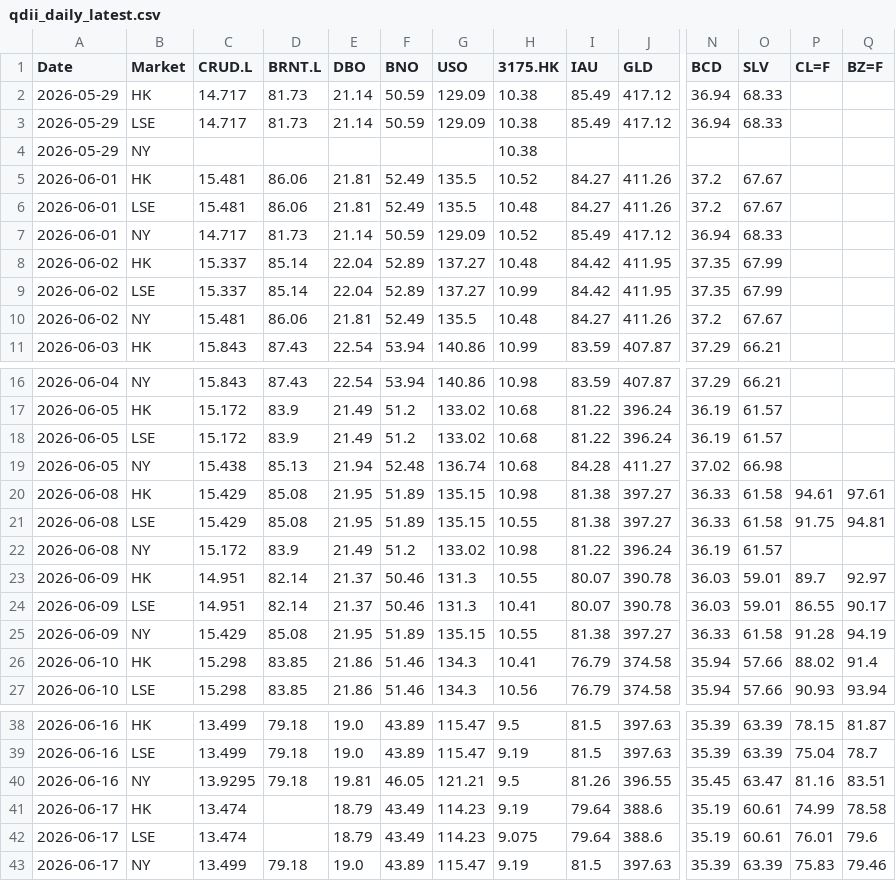
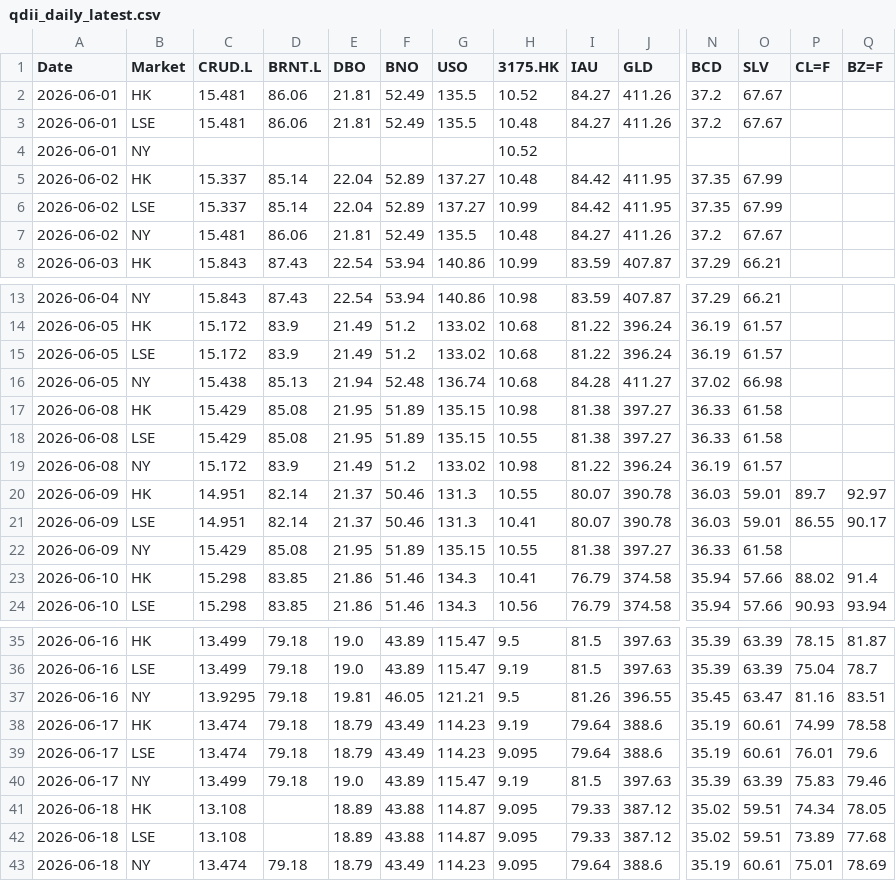
Before and after one commit to shichengchengya-web/iopv, a CSV file: output/qdii_daily_latest.csv, drawn as a sheet; only a part is shown, gaps mark what is left out; removed rows and columns are numbered as before the commit, all else as after; rows hold the shown columns only; the diff names each change by its address in the sheet, - before the commit and + after, or states it on an @@ line.

```diff
--- a/output/qdii_daily_latest.csv
+++ b/output/qdii_daily_latest.csv
-row 2: 2026-05-29 | HK | 14.717 | 81.73 | 21.14 | 50.59 | 129.09 | 10.38 | 85.49 | 417.12 | 36.94 | 68.33
-row 3: 2026-05-29 | LSE | 14.717 | 81.73 | 21.14 | 50.59 | 129.09 | 10.38 | 85.49 | 417.12 | 36.94 | 68.33
-row 4: 2026-05-29 | NY |  |  |  |  |  | 10.38
-row 7: 2026-06-01 | NY | 14.717 | 81.73 | 21.14 | 50.59 | 129.09 | 10.52 | 85.49 | 417.12 | 36.94 | 68.33
+row 4: 2026-06-01 | NY |  |  |  |  |  | 10.52
-P17 (CL=F): 94.61
+P17 (CL=F): (empty)
-Q17 (BZ=F): 97.61
+Q17 (BZ=F): (empty)
-P18 (CL=F): 91.75
+P18 (CL=F): (empty)
-Q18 (BZ=F): 94.81
+Q18 (BZ=F): (empty)
-P22 (CL=F): 91.28
+P22 (CL=F): (empty)
-Q22 (BZ=F): 94.19
+Q22 (BZ=F): (empty)
-D38:D39 (BRNT.L): (empty)
+D38:D39 (BRNT.L): 79.18
-H39 (3175.HK): 9.075
+H39 (3175.HK): 9.095
+row 41: 2026-06-18 | HK | 13.108 |  | 18.89 | 43.88 | 114.87 | 9.095 | 79.33 | 387.12 | 35.02 | 59.51 | 74.34 | 78.05
+row 42: 2026-06-18 | LSE | 13.108 |  | 18.89 | 43.88 | 114.87 | 9.095 | 79.33 | 387.12 | 35.02 | 59.51 | 73.89 | 77.68
+row 43: 2026-06-18 | NY | 13.474 | 79.18 | 18.79 | 43.49 | 114.23 | 9.095 | 79.64 | 388.6 | 35.19 | 60.61 | 75.01 | 78.69
```
